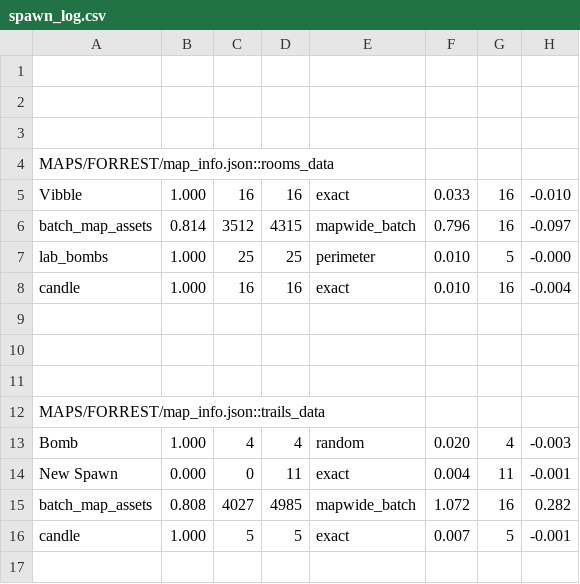
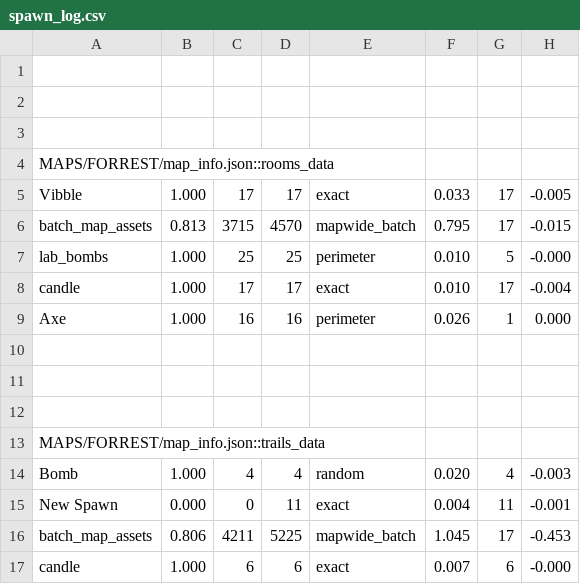
Before and after one commit to cabbabbage/VIBBLE_2D_GAME_ENGINE, a CSV file: MAPS/FORREST/spawn_log.csv, drawn as a sheet.

```diff
--- a/MAPS/FORREST/spawn_log.csv
+++ b/MAPS/FORREST/spawn_log.csv
@@ -4,6 +4,7 @@
 MAPS/FORREST/map_info.json::rooms_data
-Vibble,1.000,16,16,exact,0.033,16,-0.010
-batch_map_assets,0.814,3512,4315,mapwide_batch,0.796,16,-0.097
+Vibble,1.000,17,17,exact,0.033,17,-0.005
+batch_map_assets,0.813,3715,4570,mapwide_batch,0.795,17,-0.015
 lab_bombs,1.000,25,25,perimeter,0.010,5,-0.000
-candle,1.000,16,16,exact,0.010,16,-0.004
+candle,1.000,17,17,exact,0.010,17,-0.004
+Axe,1.000,16,16,perimeter,0.026,1,0.000
 
@@ -14,3 +15,3 @@ Bomb,1.000,4,4,random,0.020,4,-0.003
 New Spawn,0.000,0,11,exact,0.004,11,-0.001
-batch_map_assets,0.808,4027,4985,mapwide_batch,1.072,16,0.282
-candle,1.000,5,5,exact,0.007,5,-0.001
+batch_map_assets,0.806,4211,5225,mapwide_batch,1.045,17,-0.453
+candle,1.000,6,6,exact,0.007,6,-0.000
```
Also changed, not shown: 9 other files.
